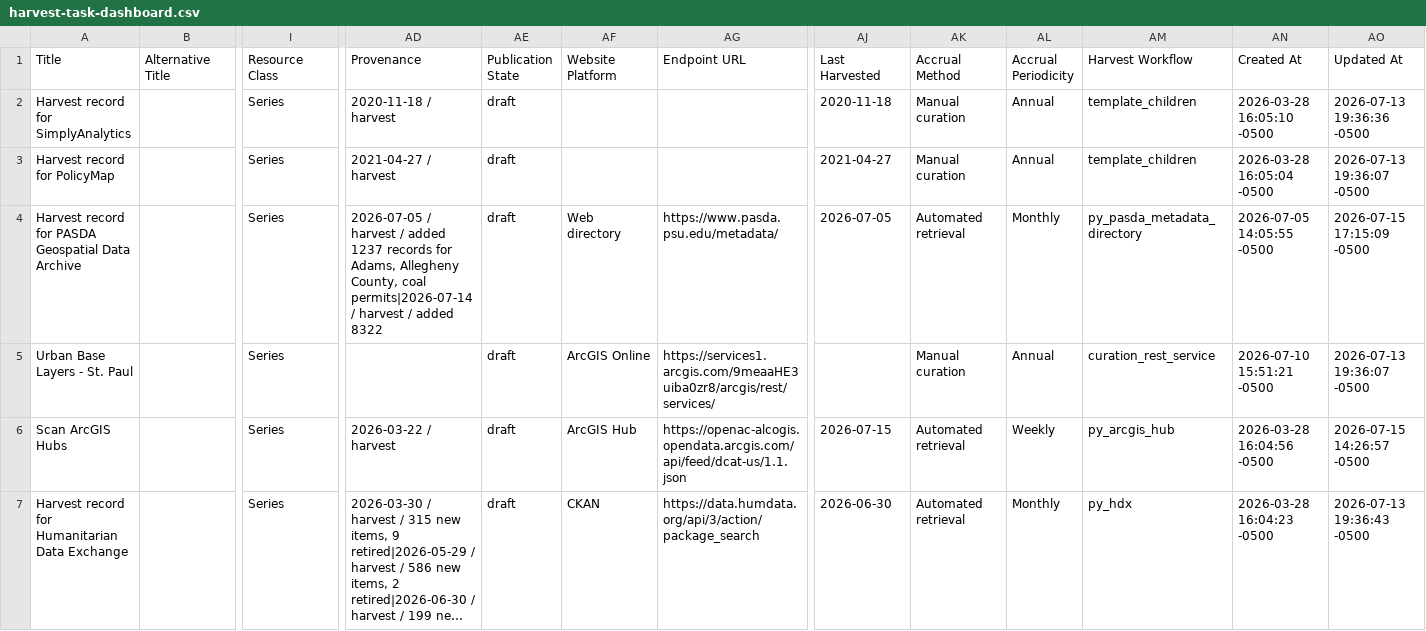
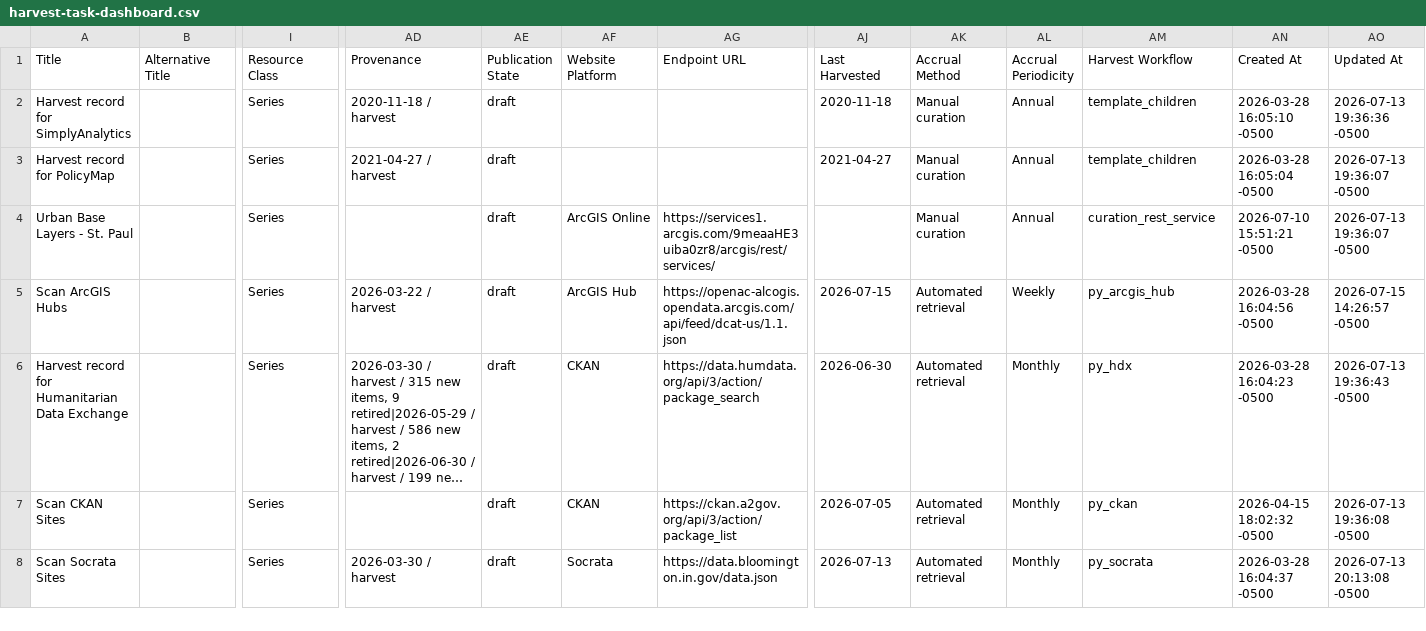
Before and after one commit to geobtaa/harvest-operations, a CSV file: reports/harvest-task-dashboard.csv, drawn as a sheet; only a part is shown, gaps mark what is left out; the shorter side is filled out with more unchanged rows; long unchanged cells end in …; removed rows and columns are numbered as before the commit, all else as after; rows hold the shown columns only; the diff covers the shown part only; the diff names each change by its address in the sheet, - before the commit and + after, or states it on an @@ line.

Commit message:
dashboard

```diff
--- a/reports/harvest-task-dashboard.csv
+++ b/reports/harvest-task-dashboard.csv
-row 4: Harvest record for PASDA Geospatial Data Archive |  | Series | 2026-07-05 / harvest / added 1237 records for Adams, Allegheny County, coal permits|2026-07-14 / harvest / added 8322 | draft | Web directory | https://www.pasda.psu.edu/metadata/ | 2026-07-05 | Automated retrieval | Monthly | py_pasda_metadata_directory | 2026-07-05 14:05:55 -0500 | 2026-07-15 17:15:09 -0500
```
Also changed, not shown: 2 added rows and 1 removed row elsewhere in this file, 9 other files.
